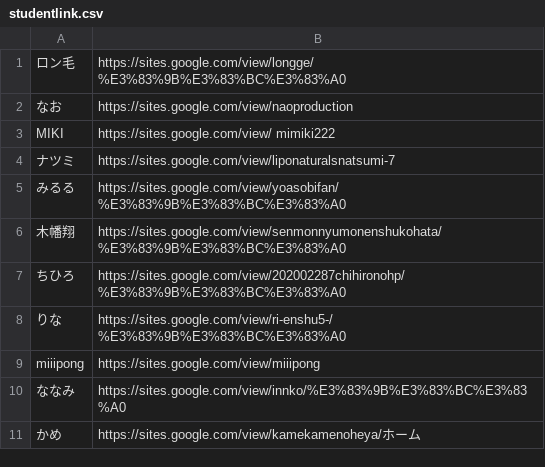
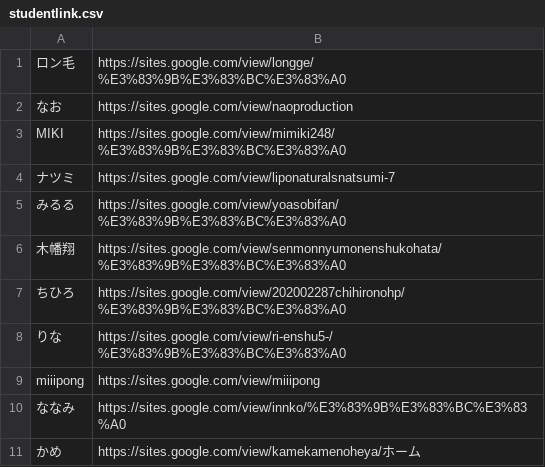
Before and after one commit to kuxbp/xbp, a CSV file: xbp2021/senmon/link/studentlink.csv, drawn as a sheet.

Commit message:
senmonlink

```diff
--- a/xbp2021/senmon/link/studentlink.csv
+++ b/xbp2021/senmon/link/studentlink.csv
@@ -2,3 +2,3 @@
 なお,https://sites.google.com/view/naoproduction
-MIKI,https://sites.google.com/view/ mimiki222
+MIKI,https://sites.google.com/view/mimiki248/%E3%83%9B%E3%83%BC%E3%83%A0
 ナツミ,https://sites.google.com/view/liponaturalsnatsumi-7
```
Also changed, not shown: 3 other files.
